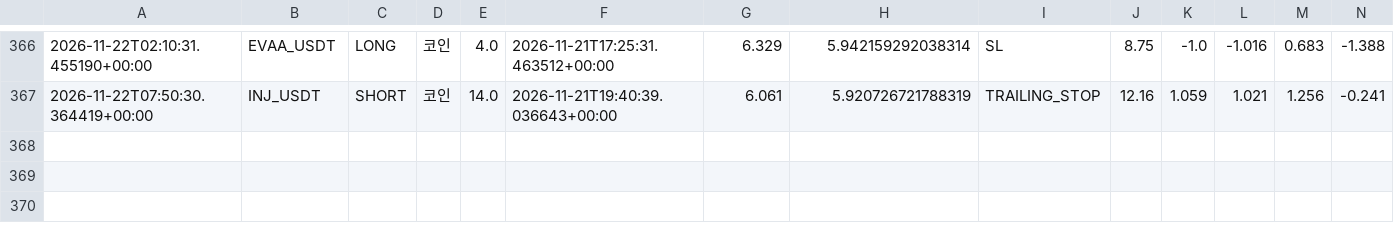
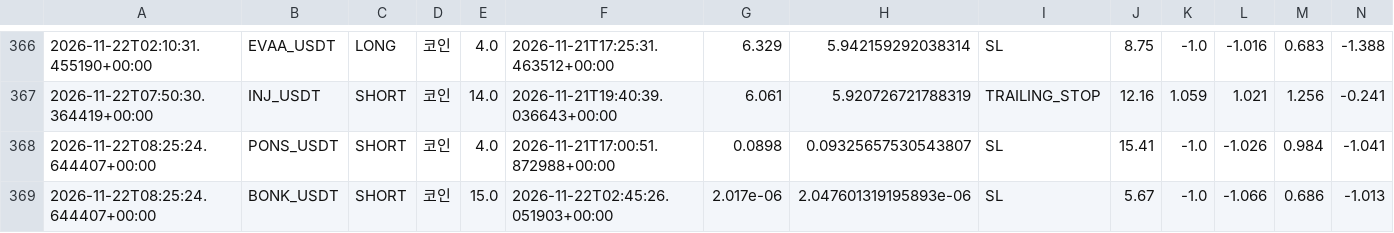
Before and after one commit to wjdtks255-lgtm/Gateio_signal, a CSV file: trades.csv, drawn as a sheet; only a part is shown, gaps mark what is left out; rows hold the shown columns only; the diff names each change by its address in the sheet, - before the commit and + after, or states it on an @@ line.

```diff
--- a/trades.csv
+++ b/trades.csv
+row 368: 2026-11-22T08:25:24.644407+00:00 | PONS_USDT | SHORT | 코인 | 4.0 | 2026-11-21T17:00:51.872988+00:00 | 0.0898 | 0.09325657530543807 | SL | 15.41 | -1.0 | -1.026 | 0.984 | -1.041
+row 369: 2026-11-22T08:25:24.644407+00:00 | BONK_USDT | SHORT | 코인 | 15.0 | 2026-11-22T02:45:26.051903+00:00 | 2.017e-06 | 2.047601319195893e-06 | SL | 5.67 | -1.0 | -1.066 | 0.686 | -1.013
```
Also changed, not shown: ai_trades.csv, trades_audit.csv, 1 other file.
